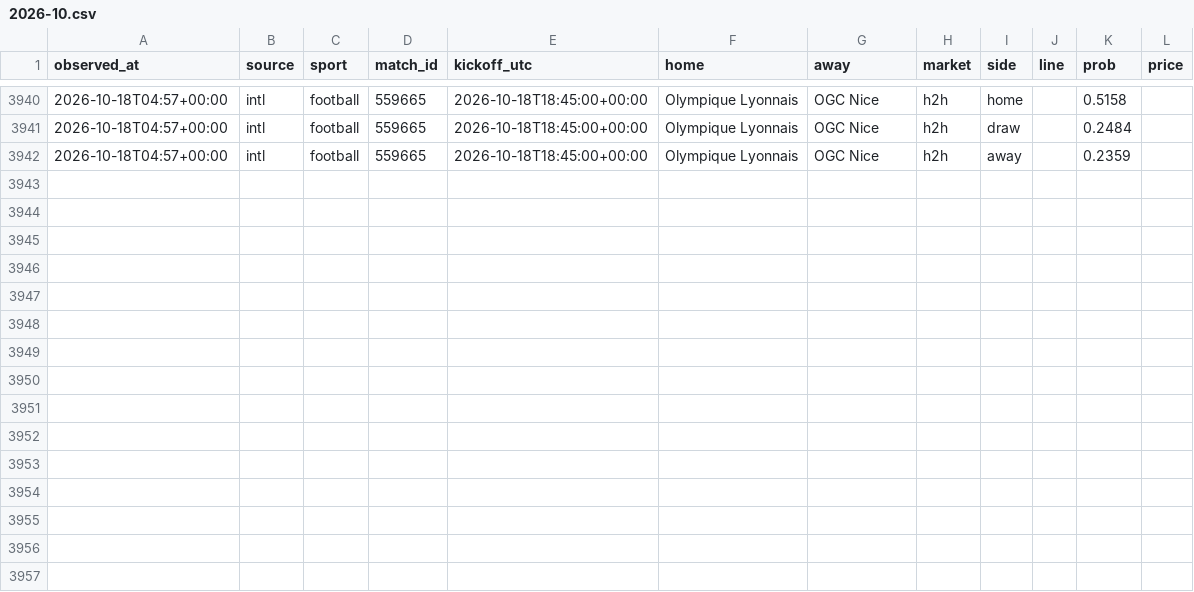
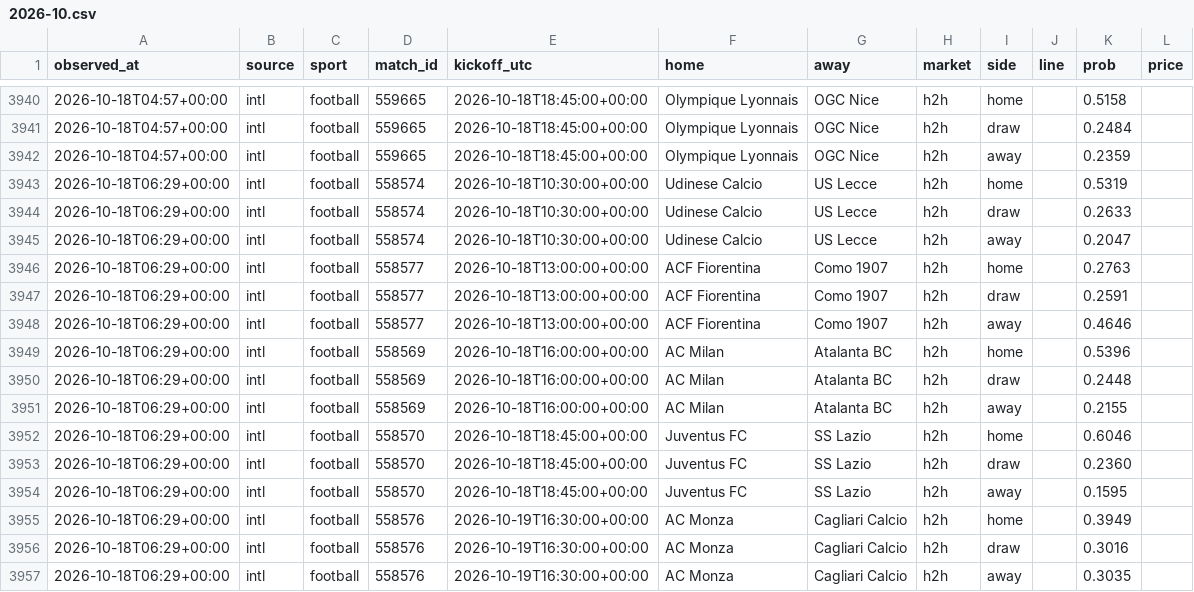
Before and after one commit to panchiyu1-cloud/sports-analyzer, a CSV file: data/moves/2026-10.csv, drawn as a sheet; only a part is shown, gaps mark what is left out; the diff names each change by its address in the sheet, - before the commit and + after, or states it on an @@ line.

```diff
--- a/data/moves/2026-10.csv
+++ b/data/moves/2026-10.csv
+row 3943: 2026-10-18T06:29+00:00 | intl | football | 558574 | 2026-10-18T10:30:00+00:00 | Udinese Calcio | US Lecce | h2h | home |  | 0.5319
+row 3944: 2026-10-18T06:29+00:00 | intl | football | 558574 | 2026-10-18T10:30:00+00:00 | Udinese Calcio | US Lecce | h2h | draw |  | 0.2633
+row 3945: 2026-10-18T06:29+00:00 | intl | football | 558574 | 2026-10-18T10:30:00+00:00 | Udinese Calcio | US Lecce | h2h | away |  | 0.2047
+row 3946: 2026-10-18T06:29+00:00 | intl | football | 558577 | 2026-10-18T13:00:00+00:00 | ACF Fiorentina | Como 1907 | h2h | home |  | 0.2763
+row 3947: 2026-10-18T06:29+00:00 | intl | football | 558577 | 2026-10-18T13:00:00+00:00 | ACF Fiorentina | Como 1907 | h2h | draw |  | 0.2591
+row 3948: 2026-10-18T06:29+00:00 | intl | football | 558577 | 2026-10-18T13:00:00+00:00 | ACF Fiorentina | Como 1907 | h2h | away |  | 0.4646
+row 3949: 2026-10-18T06:29+00:00 | intl | football | 558569 | 2026-10-18T16:00:00+00:00 | AC Milan | Atalanta BC | h2h | home |  | 0.5396
+row 3950: 2026-10-18T06:29+00:00 | intl | football | 558569 | 2026-10-18T16:00:00+00:00 | AC Milan | Atalanta BC | h2h | draw |  | 0.2448
+row 3951: 2026-10-18T06:29+00:00 | intl | football | 558569 | 2026-10-18T16:00:00+00:00 | AC Milan | Atalanta BC | h2h | away |  | 0.2155
+row 3952: 2026-10-18T06:29+00:00 | intl | football | 558570 | 2026-10-18T18:45:00+00:00 | Juventus FC | SS Lazio | h2h | home |  | 0.6046
+row 3953: 2026-10-18T06:29+00:00 | intl | football | 558570 | 2026-10-18T18:45:00+00:00 | Juventus FC | SS Lazio | h2h | draw |  | 0.2360
+row 3954: 2026-10-18T06:29+00:00 | intl | football | 558570 | 2026-10-18T18:45:00+00:00 | Juventus FC | SS Lazio | h2h | away |  | 0.1595
+row 3955: 2026-10-18T06:29+00:00 | intl | football | 558576 | 2026-10-19T16:30:00+00:00 | AC Monza | Cagliari Calcio | h2h | home |  | 0.3949
+row 3956: 2026-10-18T06:29+00:00 | intl | football | 558576 | 2026-10-19T16:30:00+00:00 | AC Monza | Cagliari Calcio | h2h | draw |  | 0.3016
+row 3957: 2026-10-18T06:29+00:00 | intl | football | 558576 | 2026-10-19T16:30:00+00:00 | AC Monza | Cagliari Calcio | h2h | away |  | 0.3035
```
Also changed, not shown: 12 other files.
